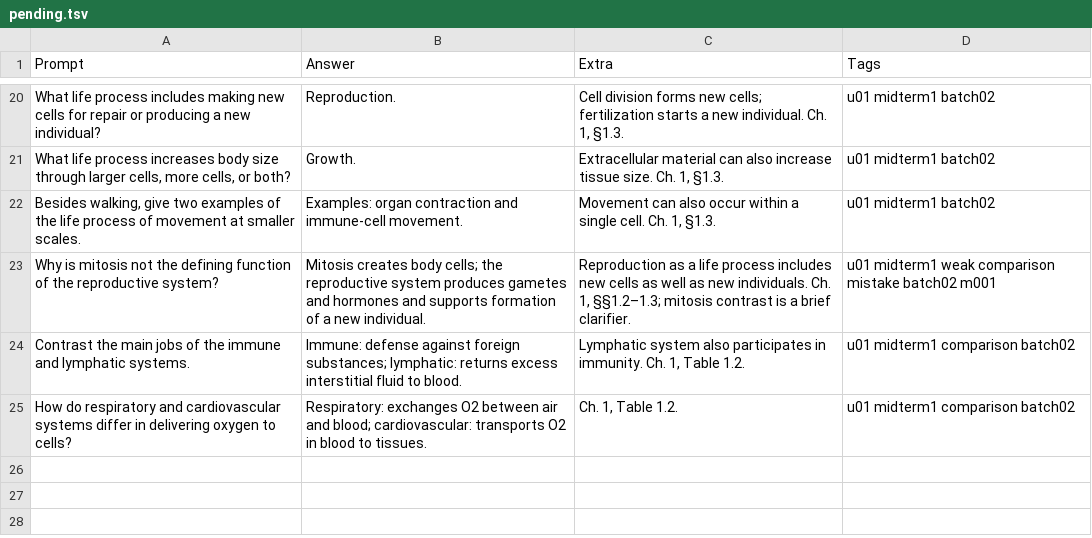
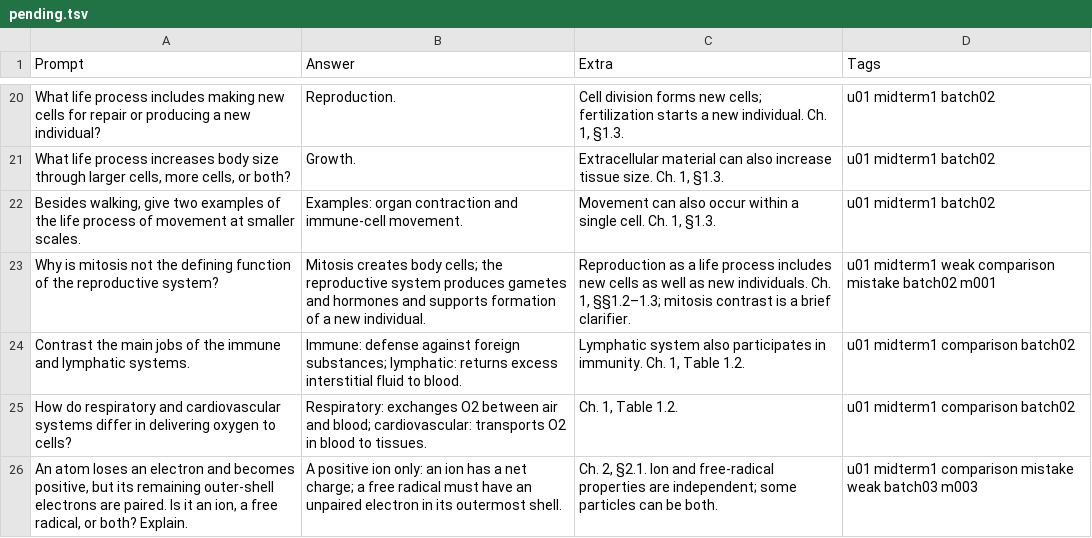
Before and after one commit to asadullohvirus-oss/biol-230-mastery, a TSV file: anki/pending.tsv, drawn as a sheet; only a part is shown, gaps mark what is left out; the diff names each change by its address in the sheet, - before the commit and + after, or states it on an @@ line.

Commit message:
anki: add ion versus free-radical comparison card

```diff
--- a/anki/pending.tsv
+++ b/anki/pending.tsv
+row 26: An atom loses an electron and becomes positive, but its remaining outer-shell electrons are paired. Is it an ion, a free radical, or both? Explain. | A positive ion only: an ion has a net charge; a free radical must have an unpaired electron in its outermost shell. | Ch. 2, §2.1. Ion and free-radical properties are independent; some particles can be both. | u01 midterm1 comparison mistake weak batch03 m003
```
